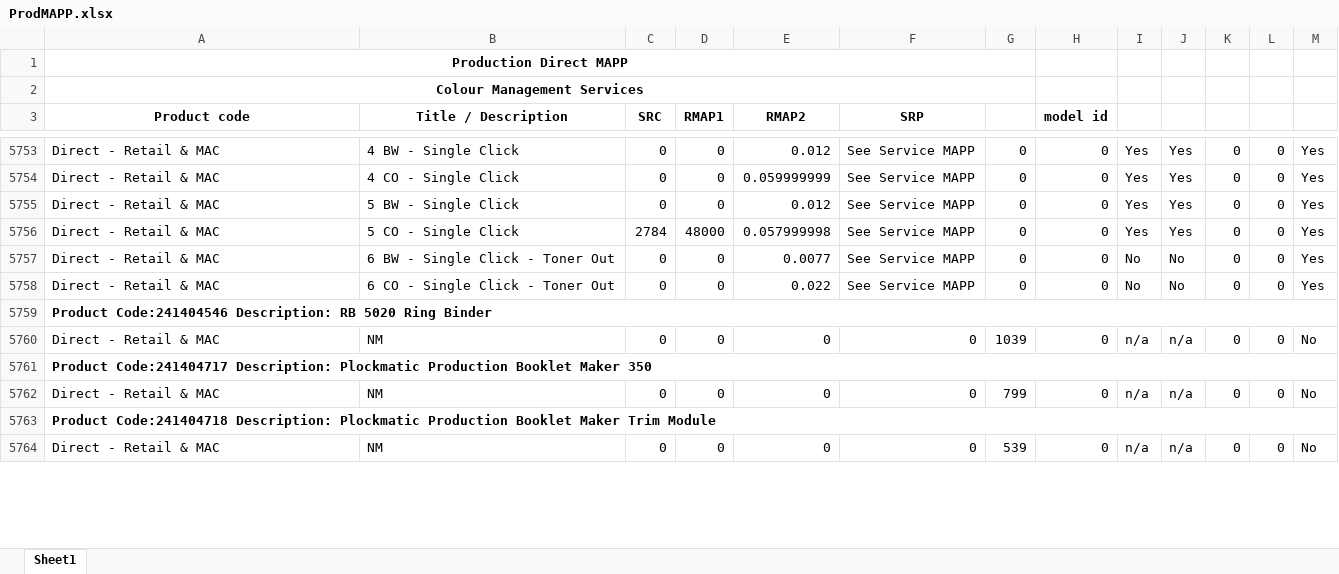
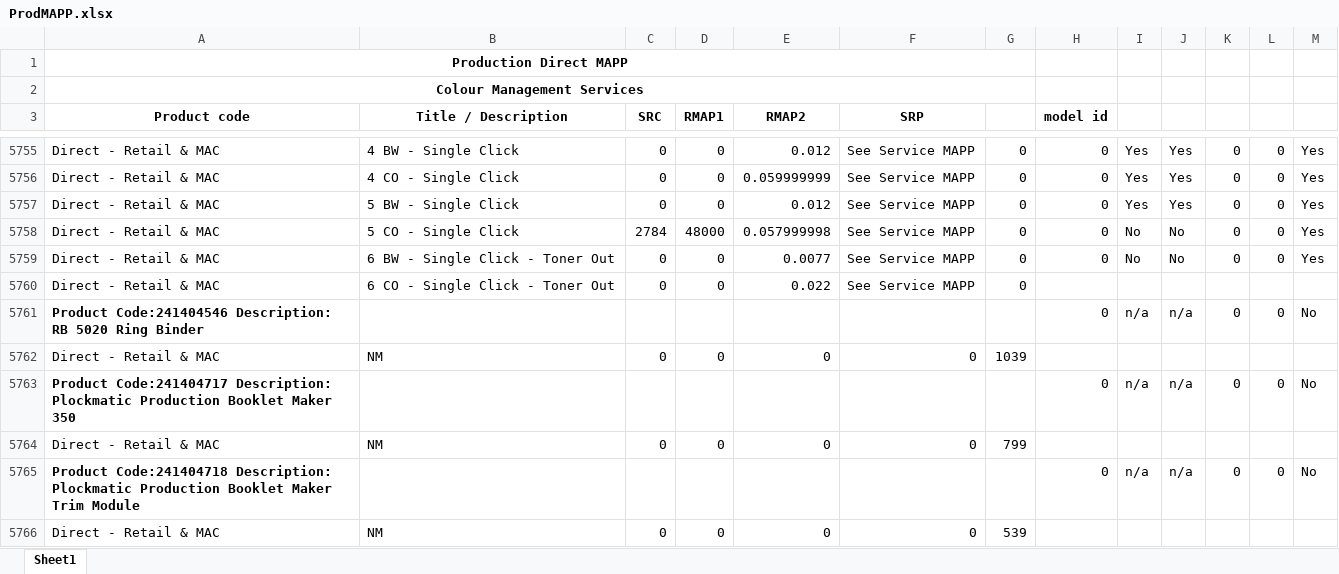
Before and after one commit to ChimeraBlack1/pup2, an Excel workbook: ProdMAPP.xlsx, sheet Sheet1, drawn as a sheet; only a part is shown, gaps mark what is left out; values as stored, in another font and other column widths than the file's, no borders; removed rows and columns are numbered as before the commit, all else as after; the diff covers the shown part only; the diff names each change by its address in the sheet, - before the commit and + after, or states it on an @@ line.

```diff
--- a/ProdMAPP.xlsx (sheet Sheet1)
+++ b/ProdMAPP.xlsx (sheet Sheet1)
-I5758: Yes
+I5758: No
-J5758: Yes
+J5758: No
-H5760 (model id): 0
+H5760 (model id): (empty)
-I5760: No
+I5760: (empty)
-J5760: No
+J5760: (empty)
-K5760: 0
+K5760: (empty)
-L5760: 0
+L5760: (empty)
-M5760: Yes
+M5760: (empty)
-row 5759: Product Code:241404546 Description: RB 5020 Ring Binder
+row 5761: Product Code:241404546 Description: RB 5020 Ring Binder |  |  |  |  |  |  | 0 | n/a | n/a | 0 | 0 | No
-H5762 (model id): 0
+H5762 (model id): (empty)
-I5762: n/a
+I5762: (empty)
-J5762: n/a
+J5762: (empty)
-K5762: 0
+K5762: (empty)
-L5762: 0
+L5762: (empty)
-M5762: No
+M5762: (empty)
-row 5761: Product Code:241404717 Description: Plockmatic Production Booklet Maker 350
+row 5763: Product Code:241404717 Description: Plockmatic Production Booklet Maker 350 |  |  |  |  |  |  | 0 | n/a | n/a | 0 | 0 | No
-H5764 (model id): 0
+H5764 (model id): (empty)
-I5764: n/a
+I5764: (empty)
-J5764: n/a
+J5764: (empty)
-K5764: 0
+K5764: (empty)
-L5764: 0
+L5764: (empty)
-M5764: No
+M5764: (empty)
-row 5763: Product Code:241404718 Description: Plockmatic Production Booklet Maker Trim Module
+row 5765: Product Code:241404718 Description: Plockmatic Production Booklet Maker Trim Module |  |  |  |  |  |  | 0 | n/a | n/a | 0 | 0 | No
-H5766 (model id): 0
+H5766 (model id): (empty)
-I5766: n/a
+I5766: (empty)
-J5766: n/a
+J5766: (empty)
-K5766: 0
+K5766: (empty)
-L5766: 0
+L5766: (empty)
-M5766: No
+M5766: (empty)
```
Also changed, not shown: 43 added rows, 41 removed rows and 313 edited cells elsewhere in this sheet, 4 other files.
